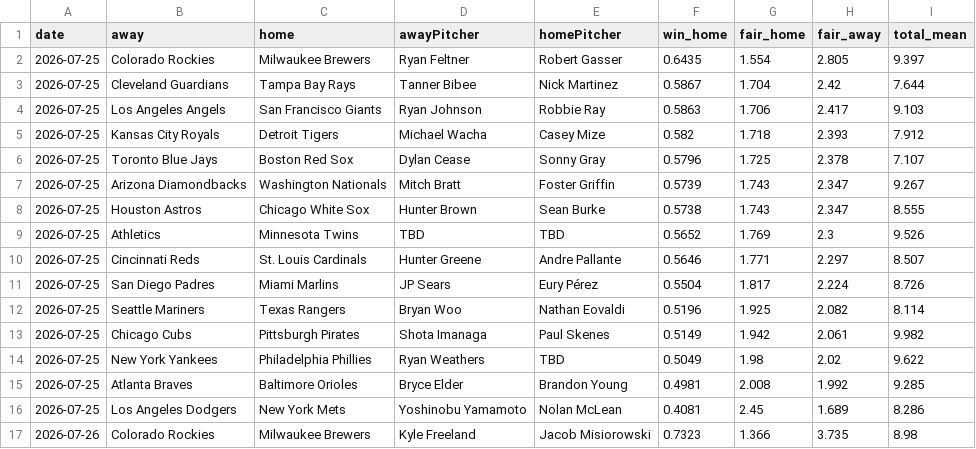
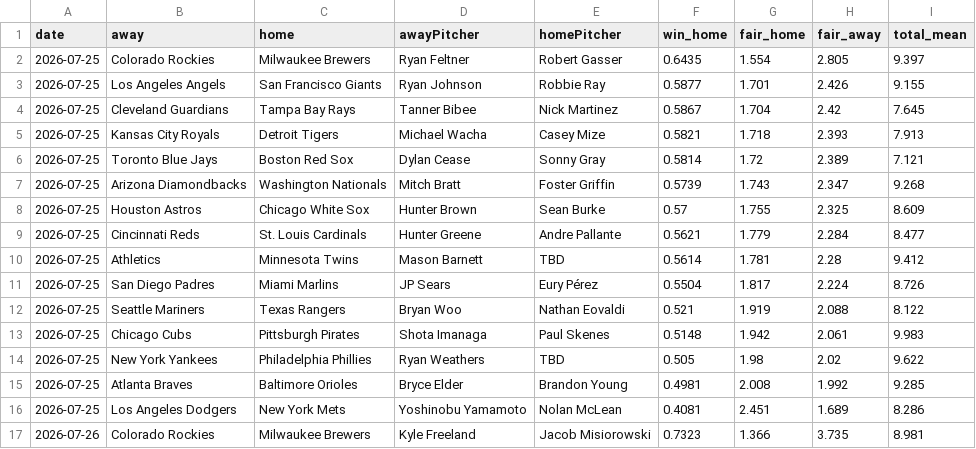
Before and after one commit to DanielTomaro13/MLB-Modelling, a CSV file: reports/predictions.csv, drawn as a sheet; only a part is shown; the diff covers the shown part only.

```diff
--- a/reports/predictions.csv
+++ b/reports/predictions.csv
@@ -2,16 +2,16 @@ date,away,home,awayPitcher,homePitcher,win_home,fair_home,fair_away,total_mean
 2026-07-25,Colorado Rockies,Milwaukee Brewers,Ryan Feltner,Robert Gasser,0.6435,1.554,2.805,9.397
-2026-07-25,Cleveland Guardians,Tampa Bay Rays,Tanner Bibee,Nick Martinez,0.5867,1.704,2.42,7.644
-2026-07-25,Los Angeles Angels,San Francisco Giants,Ryan Johnson,Robbie Ray,0.5863,1.706,2.417,9.103
-2026-07-25,Kansas City Royals,Detroit Tigers,Michael Wacha,Casey Mize,0.582,1.718,2.393,7.912
-2026-07-25,Toronto Blue Jays,Boston Red Sox,Dylan Cease,Sonny Gray,0.5796,1.725,2.378,7.107
-2026-07-25,Arizona Diamondbacks,Washington Nationals,Mitch Bratt,Foster Griffin,0.5739,1.743,2.347,9.267
-2026-07-25,Houston Astros,Chicago White Sox,Hunter Brown,Sean Burke,0.5738,1.743,2.347,8.555
-2026-07-25,Athletics,Minnesota Twins,TBD,TBD,0.5652,1.769,2.3,9.526
-2026-07-25,Cincinnati Reds,St. Louis Cardinals,Hunter Greene,Andre Pallante,0.5646,1.771,2.297,8.507
+2026-07-25,Los Angeles Angels,San Francisco Giants,Ryan Johnson,Robbie Ray,0.5877,1.701,2.426,9.155
+2026-07-25,Cleveland Guardians,Tampa Bay Rays,Tanner Bibee,Nick Martinez,0.5867,1.704,2.42,7.645
+2026-07-25,Kansas City Royals,Detroit Tigers,Michael Wacha,Casey Mize,0.5821,1.718,2.393,7.913
+2026-07-25,Toronto Blue Jays,Boston Red Sox,Dylan Cease,Sonny Gray,0.5814,1.72,2.389,7.121
+2026-07-25,Arizona Diamondbacks,Washington Nationals,Mitch Bratt,Foster Griffin,0.5739,1.743,2.347,9.268
+2026-07-25,Houston Astros,Chicago White Sox,Hunter Brown,Sean Burke,0.57,1.755,2.325,8.609
+2026-07-25,Cincinnati Reds,St. Louis Cardinals,Hunter Greene,Andre Pallante,0.5621,1.779,2.284,8.477
+2026-07-25,Athletics,Minnesota Twins,Mason Barnett,TBD,0.5614,1.781,2.28,9.412
 2026-07-25,San Diego Padres,Miami Marlins,JP Sears,Eury Pérez,0.5504,1.817,2.224,8.726
-2026-07-25,Seattle Mariners,Texas Rangers,Bryan Woo,Nathan Eovaldi,0.5196,1.925,2.082,8.114
-2026-07-25,Chicago Cubs,Pittsburgh Pirates,Shota Imanaga,Paul Skenes,0.5149,1.942,2.061,9.982
-2026-07-25,New York Yankees,Philadelphia Phillies,Ryan Weathers,TBD,0.5049,1.98,2.02,9.622
+2026-07-25,Seattle Mariners,Texas Rangers,Bryan Woo,Nathan Eovaldi,0.521,1.919,2.088,8.122
+2026-07-25,Chicago Cubs,Pittsburgh Pirates,Shota Imanaga,Paul Skenes,0.5148,1.942,2.061,9.983
+2026-07-25,New York Yankees,Philadelphia Phillies,Ryan Weathers,TBD,0.505,1.98,2.02,9.622
 2026-07-25,Atlanta Braves,Baltimore Orioles,Bryce Elder,Brandon Young,0.4981,2.008,1.992,9.285
-2026-07-25,Los Angeles Dodgers,New York Mets,Yoshinobu Yamamoto,Nolan McLean,0.4081,2.45,1.689,8.286
-2026-07-26,Colorado Rockies,Milwaukee Brewers,Kyle Freeland,Jacob Misiorowski,0.7323,1.366,3.735,8.98
+2026-07-25,Los Angeles Dodgers,New York Mets,Yoshinobu Yamamoto,Nolan McLean,0.4081,2.451,1.689,8.286
+2026-07-26,Colorado Rockies,Milwaukee Brewers,Kyle Freeland,Jacob Misiorowski,0.7323,1.366,3.735,8.981
```
Also changed, not shown: 62 edited cells elsewhere in this file, data/fixtures.csv, 6 other files.
